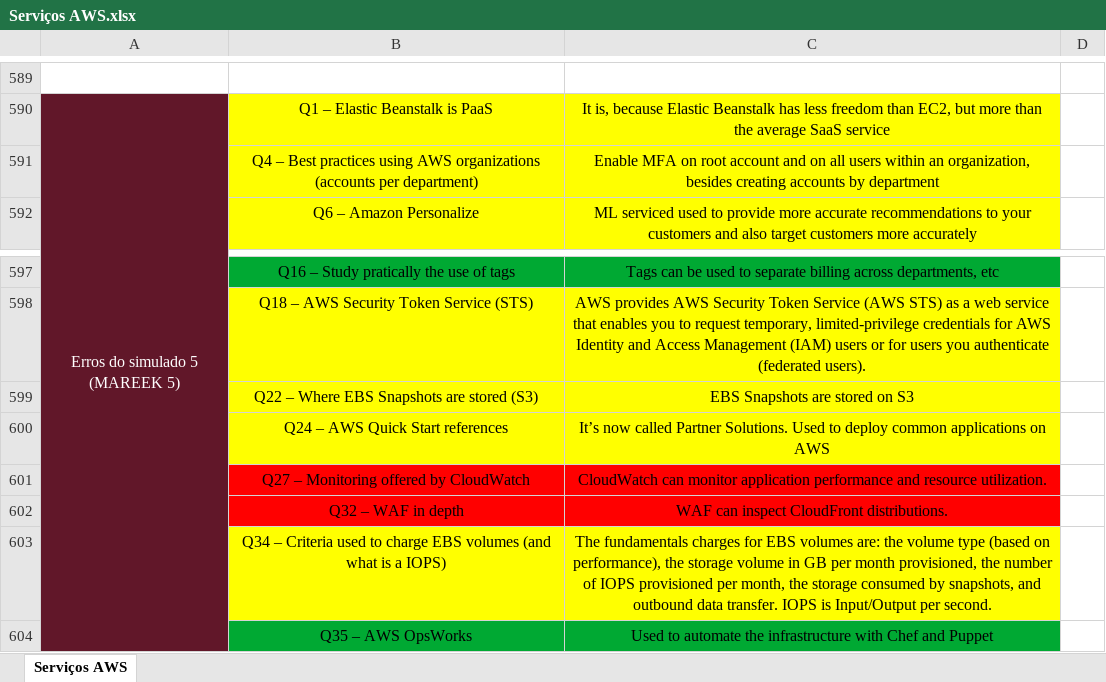
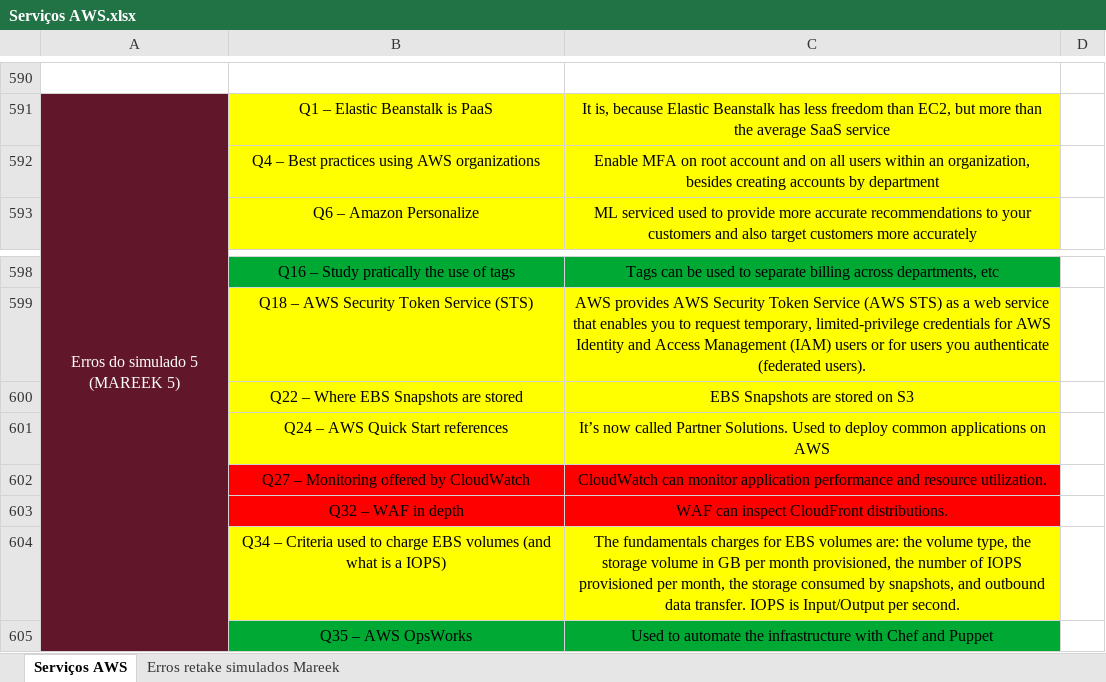
Before and after one commit to azl6/aws-cloud-practitioner, an Excel workbook: Serviços AWS.xlsx, sheet Serviços AWS, drawn as a sheet; only a part is shown, gaps mark what is left out; values as stored, in another font and other column widths than the file's, no borders; addresses are those after the commit; the diff covers the shown part only; the diff names each change by its address in the sheet, - before the commit and + after, or states it on an @@ line.

```diff
--- a/Serviços AWS.xlsx (sheet Serviços AWS)
+++ b/Serviços AWS.xlsx (sheet Serviços AWS)
+sheet tab: Erros retake simulados Mareek
-B592: …AWS organizations (accounts per department)
+B592: …AWS organizations
-B600: Q22 – Where EBS Snapshots are stored (S3)
+B600: Q22 – Where EBS Snapshots are stored
-C604: …the volume type (based on performance), the storage…
+C604: …the volume type, the storage…
```
Also changed, not shown: 1 added row, 22 edited cells and cell formats elsewhere in this sheet.
